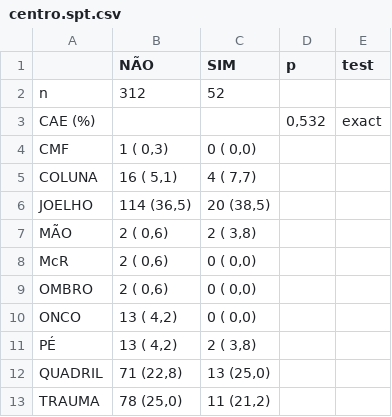
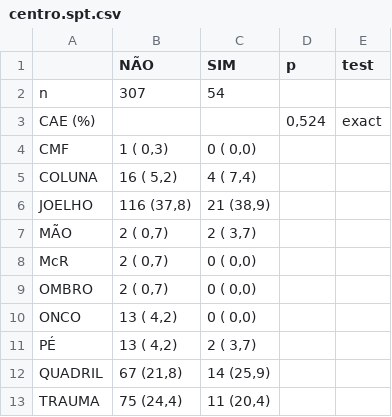
Before and after one commit to philsf-biostat/analise_dados_VC_2016, a CSV file: resultados/centro.spt.csv, drawn as a sheet.

```diff
--- a/resultados/centro.spt.csv
+++ b/resultados/centro.spt.csv
@@ -1,13 +1,13 @@
 "";"NÃO";"SIM";"p";"test"
-"n";"312";"52";"";""
-"CAE (%)";"";"";" 0,532";"exact"
+"n";"307";"54";"";""
+"CAE (%)";"";"";" 0,524";"exact"
 "   CMF";"  1 ( 0,3) ";" 0 ( 0,0) ";"";""
-"   COLUNA";" 16 ( 5,1) ";" 4 ( 7,7) ";"";""
-"   JOELHO";"114 (36,5) ";"20 (38,5) ";"";""
-"   MÃO";"  2 ( 0,6) ";" 2 ( 3,8) ";"";""
-"   McR";"  2 ( 0,6) ";" 0 ( 0,0) ";"";""
-"   OMBRO";"  2 ( 0,6) ";" 0 ( 0,0) ";"";""
+"   COLUNA";" 16 ( 5,2) ";" 4 ( 7,4) ";"";""
+"   JOELHO";"116 (37,8) ";"21 (38,9) ";"";""
+"   MÃO";"  2 ( 0,7) ";" 2 ( 3,7) ";"";""
+"   McR";"  2 ( 0,7) ";" 0 ( 0,0) ";"";""
+"   OMBRO";"  2 ( 0,7) ";" 0 ( 0,0) ";"";""
 "   ONCO";" 13 ( 4,2) ";" 0 ( 0,0) ";"";""
-"   PÉ";" 13 ( 4,2) ";" 2 ( 3,8) ";"";""
-"   QUADRIL";" 71 (22,8) ";"13 (25,0) ";"";""
-"   TRAUMA";" 78 (25,0) ";"11 (21,2) ";"";""
+"   PÉ";" 13 ( 4,2) ";" 2 ( 3,7) ";"";""
+"   QUADRIL";" 67 (21,8) ";"14 (25,9) ";"";""
+"   TRAUMA";" 75 (24,4) ";"11 (20,4) ";"";""
```
Also changed, not shown: resultados/centros.csv, resultados/comorbidades.csv, 43 other files.
